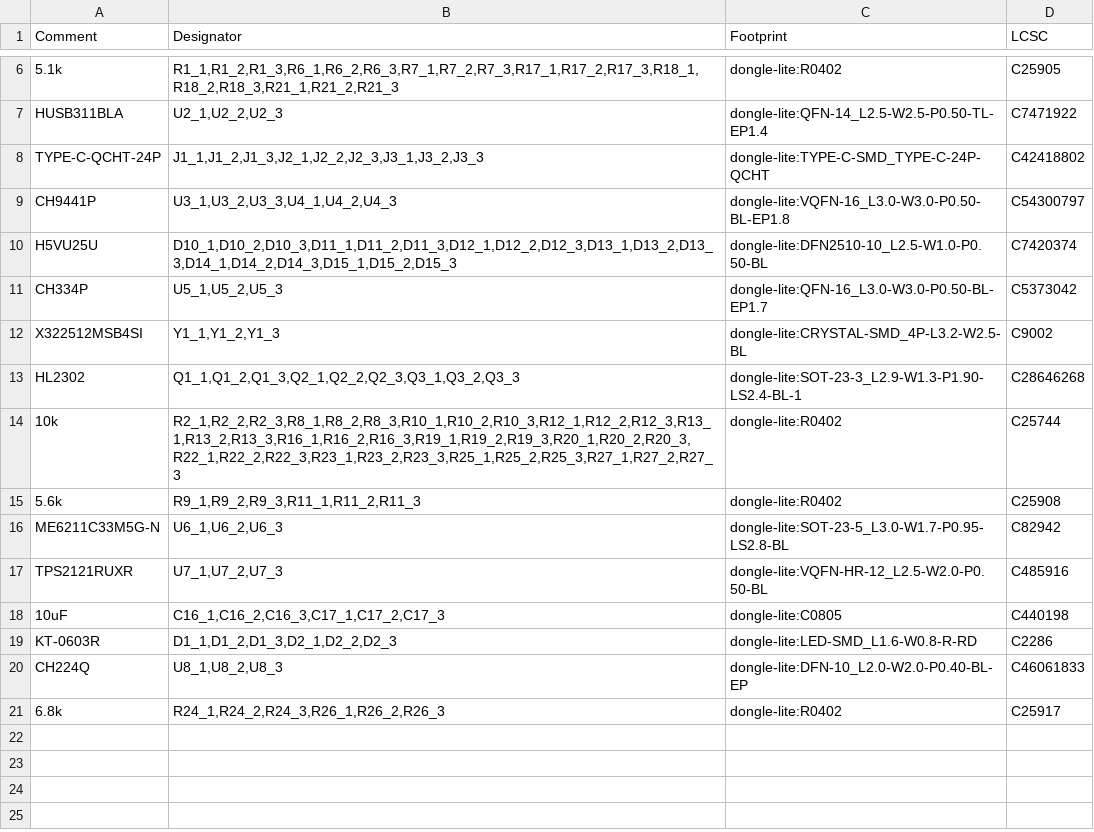
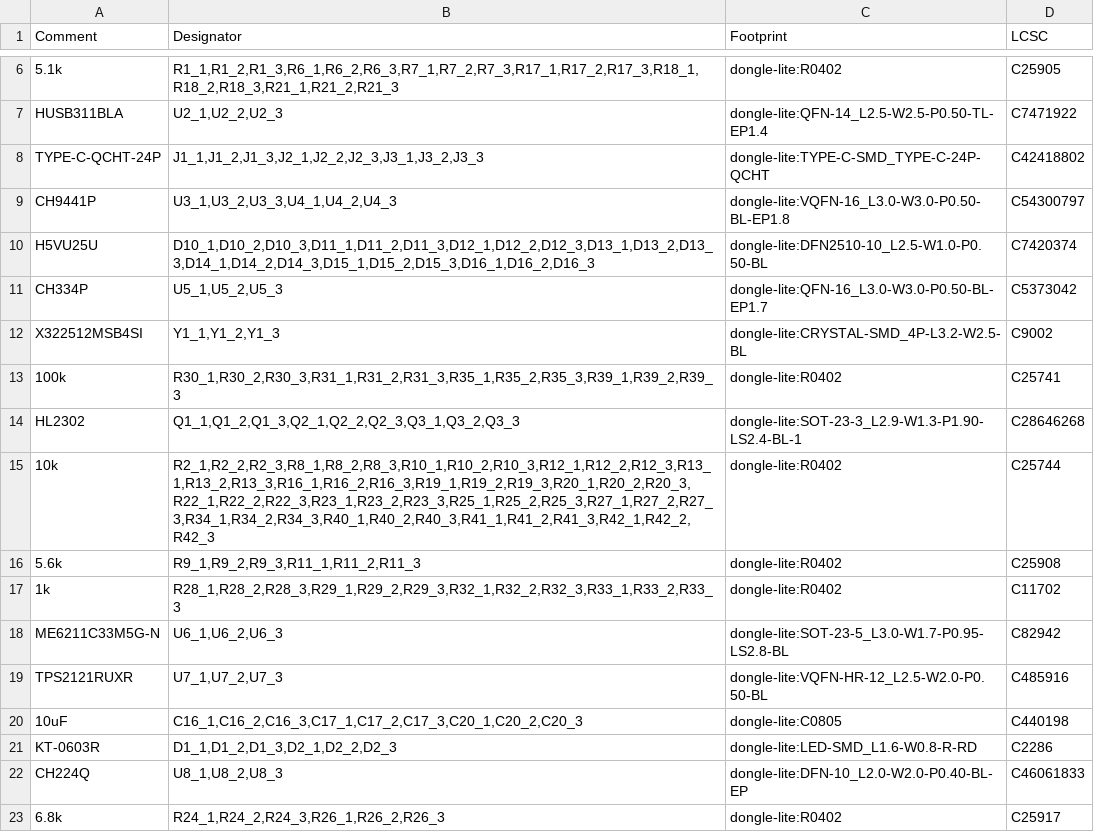
Before and after one commit to fcjr/restorekit, a CSV file: hardware/dongle-pro-v2-pd/panel/mfg-jlcpcb/bom.csv, drawn as a sheet; only a part is shown, gaps mark what is left out.

```diff
--- a/hardware/dongle-pro-v2-pd/panel/mfg-jlcpcb/bom.csv
+++ b/hardware/dongle-pro-v2-pd/panel/mfg-jlcpcb/bom.csv
@@ -9,11 +9,13 @@ TYPE-C-QCHT-24P,"J1_1,J1_2,J1_3,J2_1,J2_2,J2_3,J3_1,J3_2,J3_3",dongle-lite:TYPE-
 CH9441P,"U3_1,U3_2,U3_3,U4_1,U4_2,U4_3",dongle-lite:VQFN-16_L3.0-W3.0-P0.50-BL-EP1.8,C54300797
-H5VU25U,"D10_1,D10_2,D10_3,D11_1,D11_2,D11_3,D12_1,D12_2,D12_3,D13_1,D13_2,D13_3,D14_1,D14_2,D14_3,D15_1,D15_2,D15_3",dongle-lite:DFN2510-10_L2.5-W1.0-P0.50-BL,C7420374
+H5VU25U,"D10_1,D10_2,D10_3,D11_1,D11_2,D11_3,D12_1,D12_2,D12_3,D13_1,D13_2,D13_3,D14_1,D14_2,D14_3,D15_1,D15_2,D15_3,D16_1,D16_2,D16_3",dongle-lite:DFN2510-10_L2.5-W1.0-P0.50-BL,C7420374
 CH334P,"U5_1,U5_2,U5_3",dongle-lite:QFN-16_L3.0-W3.0-P0.50-BL-EP1.7,C5373042
 X322512MSB4SI,"Y1_1,Y1_2,Y1_3",dongle-lite:CRYSTAL-SMD_4P-L3.2-W2.5-BL,C9002
+100k,"R30_1,R30_2,R30_3,R31_1,R31_2,R31_3,R35_1,R35_2,R35_3,R39_1,R39_2,R39_3",dongle-lite:R0402,C25741
 HL2302,"Q1_1,Q1_2,Q1_3,Q2_1,Q2_2,Q2_3,Q3_1,Q3_2,Q3_3",dongle-lite:SOT-23-3_L2.9-W1.3-P1.90-LS2.4-BL-1,C28646268
-10k,"R2_1,R2_2,R2_3,R8_1,R8_2,R8_3,R10_1,R10_2,R10_3,R12_1,R12_2,R12_3,R13_1,R13_2,R13_3,R16_1,R16_2,R16_3,R19_1,R19_2,R19_3,R20_1,R20_2,R20_3,R22_1,R22_2,R22_3,R23_1,R23_2,R23_3,R25_1,R25_2,R25_3,R27_1,R27_2,R27_3",dongle-lite:R0402,C25744
+10k,"R2_1,R2_2,R2_3,R8_1,R8_2,R8_3,R10_1,R10_2,R10_3,R12_1,R12_2,R12_3,R13_1,R13_2,R13_3,R16_1,R16_2,R16_3,R19_1,R19_2,R19_3,R20_1,R20_2,R20_3,R22_1,R22_2,R22_3,R23_1,R23_2,R23_3,R25_1,R25_2,R25_3,R27_1,R27_2,R27_3,R34_1,R34_2,R34_3,R40_1,R40_2,R40_3,R41_1,R41_2,R41_3,R42_1,R42_2,R42_3",dongle-lite:R0402,C25744
 5.6k,"R9_1,R9_2,R9_3,R11_1,R11_2,R11_3",dongle-lite:R0402,C25908
+1k,"R28_1,R28_2,R28_3,R29_1,R29_2,R29_3,R32_1,R32_2,R32_3,R33_1,R33_2,R33_3",dongle-lite:R0402,C11702
 ME6211C33M5G-N,"U6_1,U6_2,U6_3",dongle-lite:SOT-23-5_L3.0-W1.7-P0.95-LS2.8-BL,C82942
 TPS2121RUXR,"U7_1,U7_2,U7_3",dongle-lite:VQFN-HR-12_L2.5-W2.0-P0.50-BL,C485916
-10uF,"C16_1,C16_2,C16_3,C17_1,C17_2,C17_3",dongle-lite:C0805,C440198
+10uF,"C16_1,C16_2,C16_3,C17_1,C17_2,C17_3,C20_1,C20_2,C20_3",dongle-lite:C0805,C440198
 KT-0603R,"D1_1,D1_2,D1_3,D2_1,D2_2,D2_3",dongle-lite:LED-SMD_L1.6-W0.8-R-RD,C2286
```
Also changed, not shown: hardware/dongle-pro-v2-pd/mfg-jlcpcb/bom.csv, hardware/dongle-pro-v2-pd/mfg-jlcpcb/cpl.csv, 49 other files.
